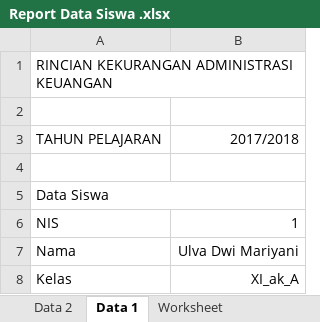
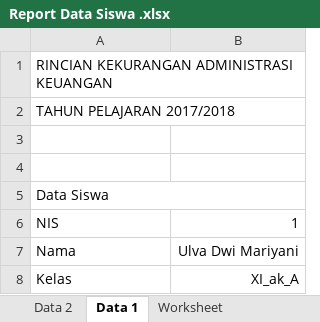
Before and after one commit to alrafa47/smagripa_pembayaran, an Excel workbook: uploads/Report Data Siswa .xlsx, sheet Data 1, drawn as a sheet; only a part is shown; values as stored, in another font and other column widths than the file's, no borders; removed rows and columns are numbered as before the commit, all else as after; the diff names each change by its address in the sheet, - before the commit and + after, or states it on an @@ line.

```diff
--- a/uploads/Report Data Siswa .xlsx (sheet Data 1)
+++ b/uploads/Report Data Siswa .xlsx (sheet Data 1)
+row 2: TAHUN PELAJARAN 2017/2018
-row 3: TAHUN PELAJARAN | 2017/2018
```
Also changed, not shown: sheet Data 2, uploads/Tagihan Siswa Ulva Dwi Mariyani.xlsx, 37 other files.
